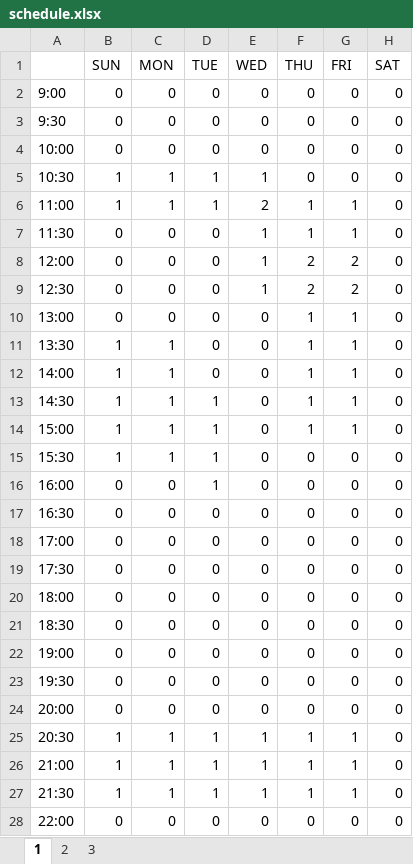
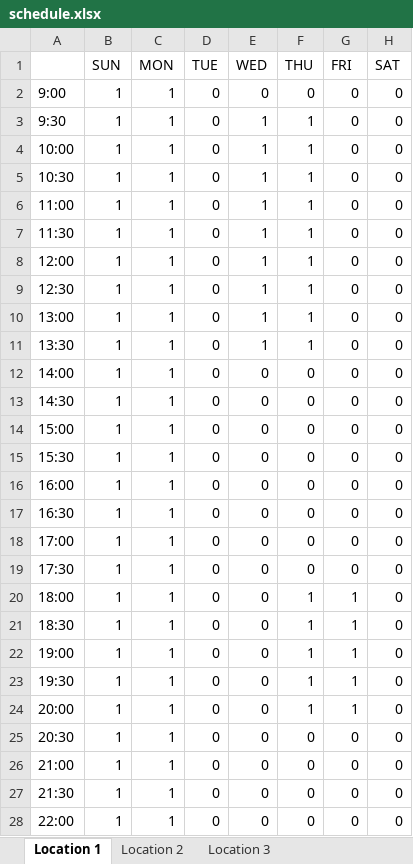
Before and after one commit to player62/Date-Manger, an Excel workbook: schedule.xlsx, sheet Location 1, drawn as a sheet; values as stored, in another font and other column widths than the file's, no cell formats; the diff names each change by its address in the sheet, - before the commit and + after, or states it on an @@ line.

```diff
--- a/schedule.xlsx (sheet Location 1)
+++ b/schedule.xlsx (sheet Location 1)
-sheet tab: 1
+sheet tab: Location 1
-sheet tab: 2
+sheet tab: Location 2
-sheet tab: 3
+sheet tab: Location 3
-B2:B4 (SUN): 0
+B2:B4 (SUN): 1
-C2:C4 (MON): 0
+C2:C4 (MON): 1
-E3:E4 (WED): 0
+E3:E4 (WED): 1
-F3:F5 (THU): 0
+F3:F5 (THU): 1
-D5:D6 (TUE): 1
+D5:D6 (TUE): 0
-E6 (WED): 2
+E6 (WED): 1
-G6:G7 (FRI): 1
+G6:G7 (FRI): 0
-B7:B10 (SUN): 0
+B7:B10 (SUN): 1
-C7:C10 (MON): 0
+C7:C10 (MON): 1
-F8:F9 (THU): 2
+F8:F9 (THU): 1
-G8:G9 (FRI): 2
+G8:G9 (FRI): 0
-E10:E11 (WED): 0
+E10:E11 (WED): 1
-G10:G14 (FRI): 1
+G10:G14 (FRI): 0
-F12:F14 (THU): 1
+F12:F14 (THU): 0
-D13:D16 (TUE): 1
+D13:D16 (TUE): 0
-B16:B24 (SUN): 0
+B16:B24 (SUN): 1
-C16:C24 (MON): 0
+C16:C24 (MON): 1
-F20:F24 (THU): 0
+F20:F24 (THU): 1
-G20:G24 (FRI): 0
+G20:G24 (FRI): 1
-D25:D27 (TUE): 1
+D25:D27 (TUE): 0
-E25:E27 (WED): 1
+E25:E27 (WED): 0
-F25:F27 (THU): 1
+F25:F27 (THU): 0
-G25:G27 (FRI): 1
+G25:G27 (FRI): 0
-B28 (SUN): 0
+B28 (SUN): 1
-C28 (MON): 0
+C28 (MON): 1
```
Also changed, not shown: sheet Location 2, sheet Location 3, cell formats, 39 other files.
